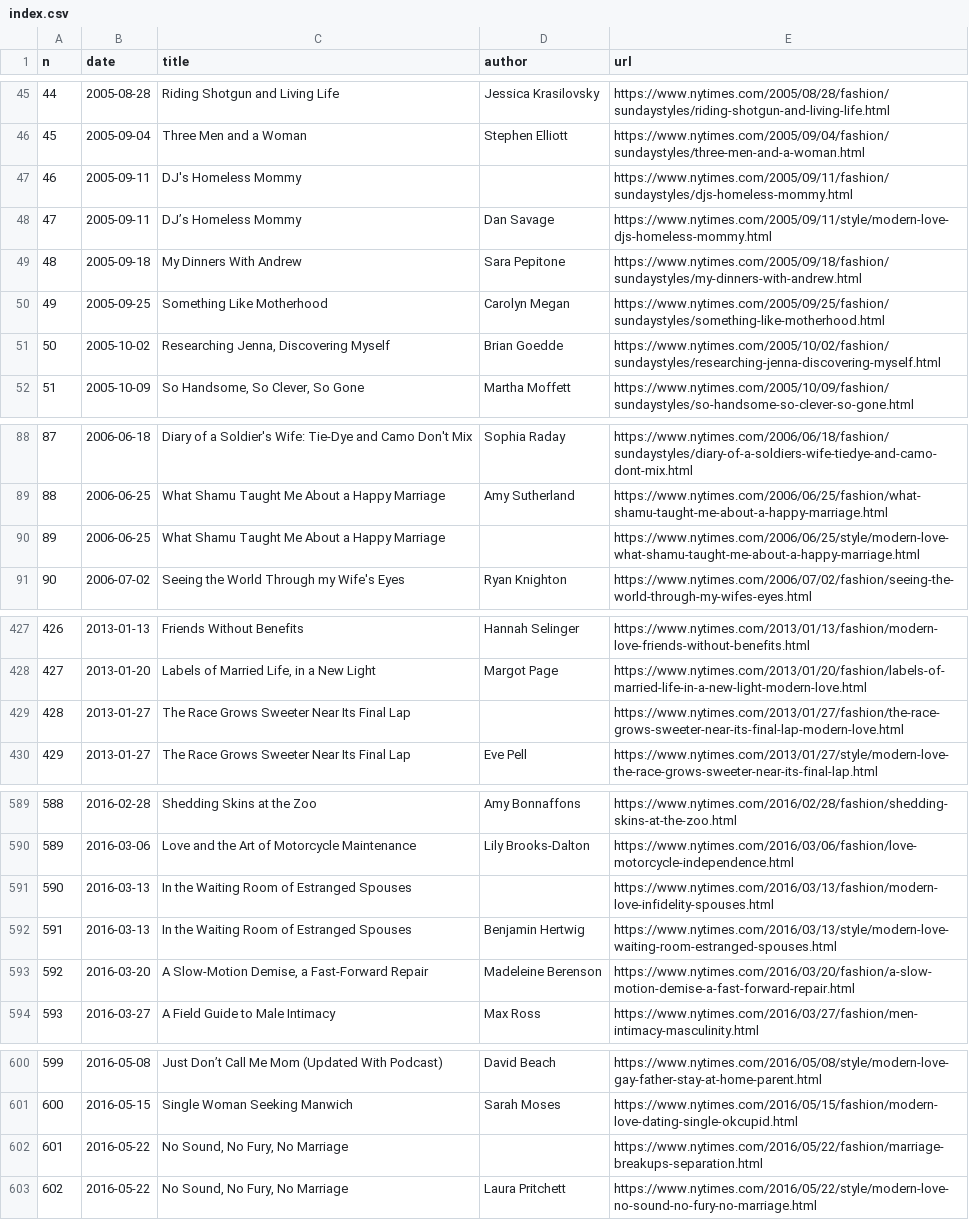
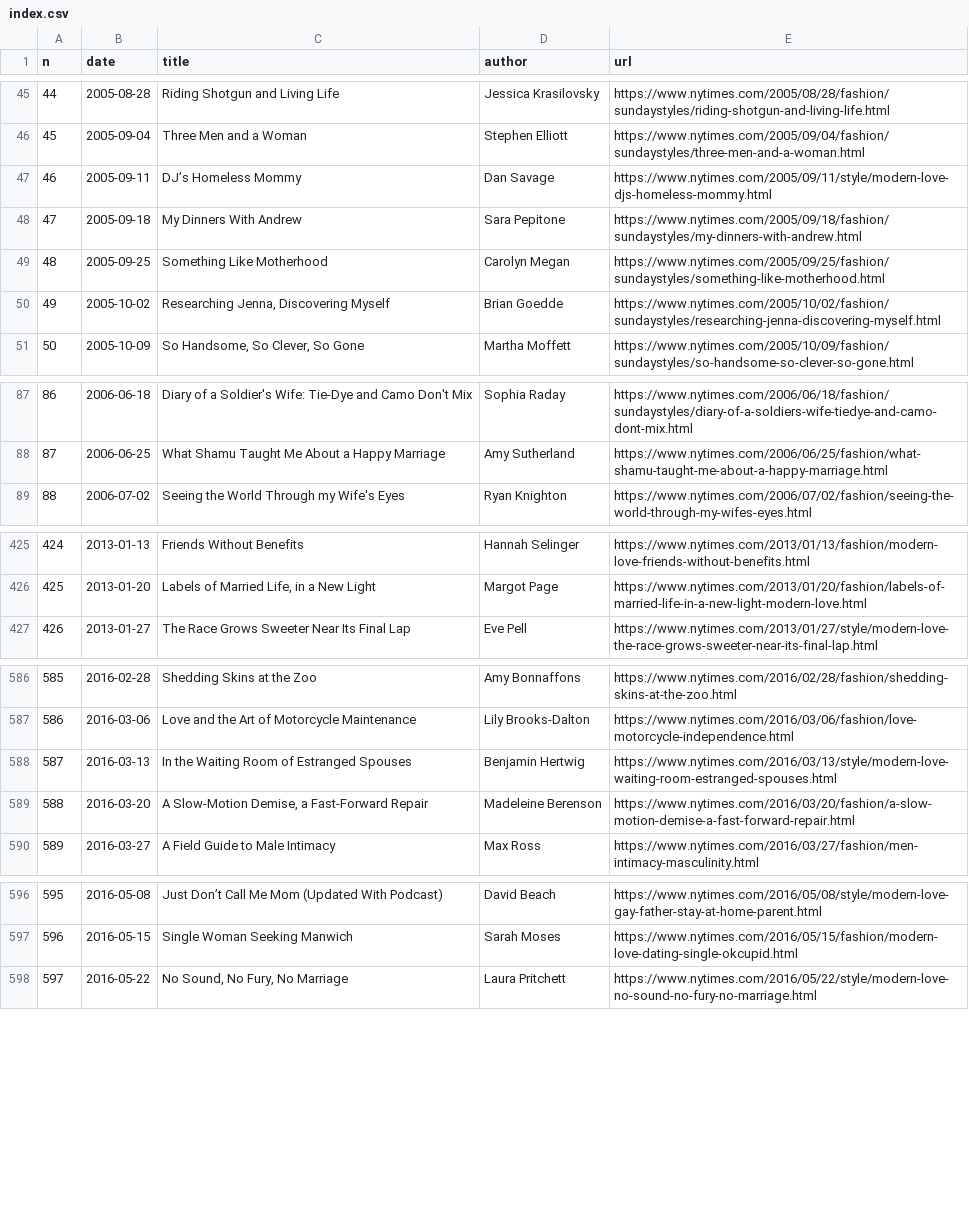
Before and after one commit to huangziwei/nytimes-modern-love-index, a CSV file: docs/index.csv, drawn as a sheet; only a part is shown, gaps mark what is left out; removed rows and columns are numbered as before the commit, all else as after; the diff covers the shown part only; the diff names each change by its address in the sheet, - before the commit and + after, or states it on an @@ line.

Commit message:
update: index

```diff
--- a/docs/index.csv
+++ b/docs/index.csv
-row 47: 46 | 2005-09-11 | DJ's Homeless Mommy |  | https://www.nytimes.com/2005/09/11/fashion/sundaystyles/djs-homeless-mommy.html
@@ column A (n) renumbered from row 47 down @@
-row 90: 89 | 2006-06-25 | What Shamu Taught Me About a Happy Marriage |  | https://www.nytimes.com/2006/06/25/style/modern-love-what-shamu-taught-me-about-a-happy-marriage.html
-row 429: 428 | 2013-01-27 | The Race Grows Sweeter Near Its Final Lap |  | https://www.nytimes.com/2013/01/27/fashion/the-race-grows-sweeter-near-its-final-lap-modern-love.html
-row 591: 590 | 2016-03-13 | In the Waiting Room of Estranged Spouses |  | https://www.nytimes.com/2016/03/13/fashion/modern-love-infidelity-spouses.html
-row 602: 601 | 2016-05-22 | No Sound, No Fury, No Marriage |  | https://www.nytimes.com/2016/05/22/fashion/marriage-breakups-separation.html
```
Also changed, not shown: 1 removed row elsewhere in this file, 5 other files.
